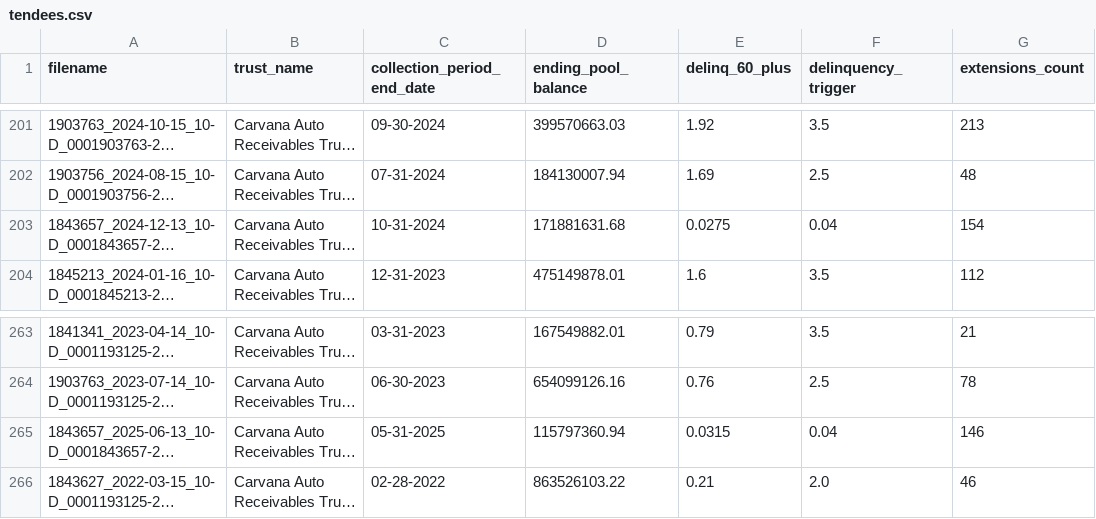
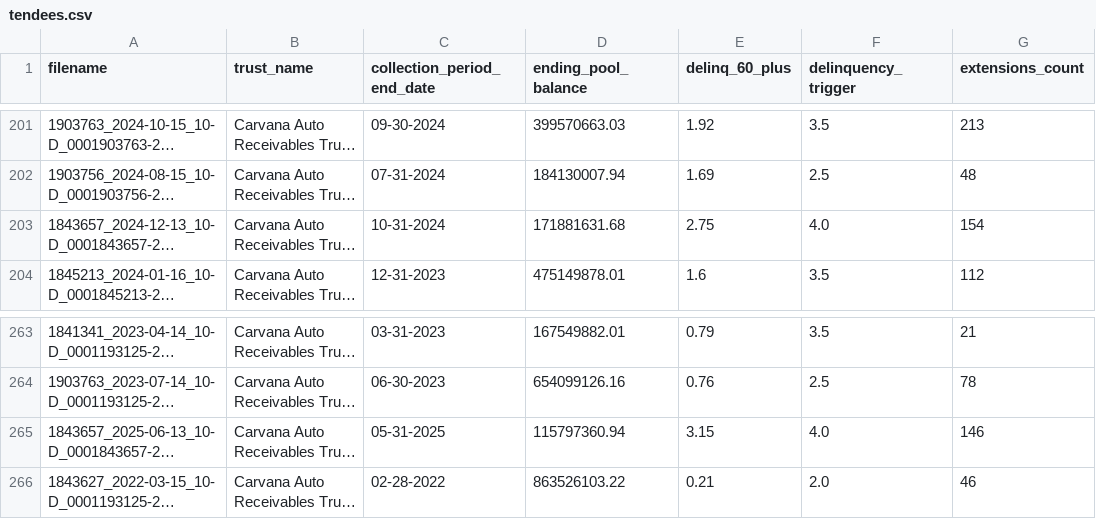
Before and after one commit to Abelian-Analysis/Carvana, a CSV file: tendees.csv, drawn as a sheet; only a part is shown, gaps mark what is left out; long unchanged cells end in …; the diff names each change by its address in the sheet, - before the commit and + after, or states it on an @@ line.

Commit message:
fixed 2021-p2

```diff
--- a/tendees.csv
+++ b/tendees.csv
-E203 (delinq_60_plus): 0.0275
+E203 (delinq_60_plus): 2.75
-F203 (delinquency_trigger): 0.04
+F203 (delinquency_trigger): 4.0
-E265 (delinq_60_plus): 0.0315
+E265 (delinq_60_plus): 3.15
-F265 (delinquency_trigger): 0.04
+F265 (delinquency_trigger): 4.0
```
